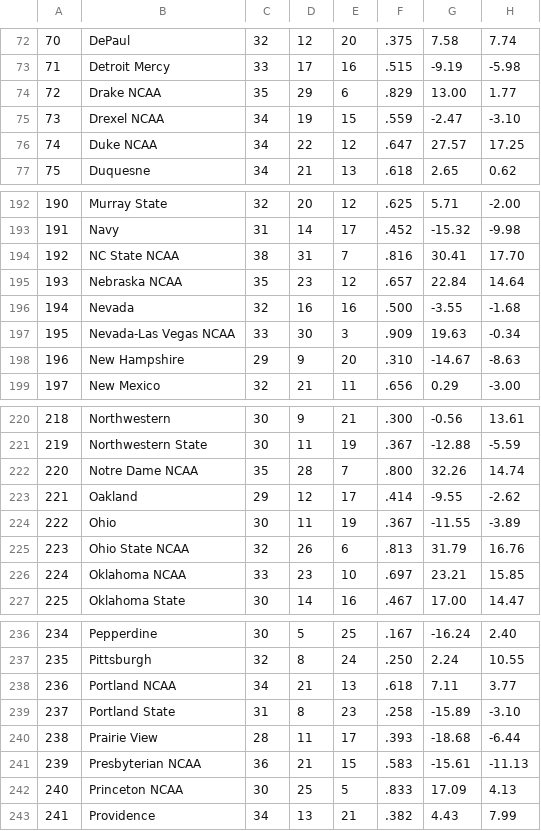
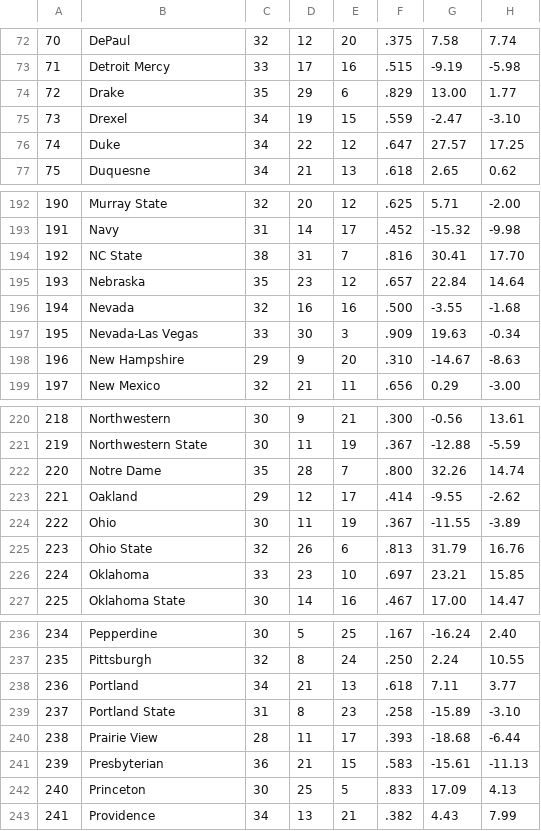
Before and after one commit to etsaii/website, a CSV file: posts/2024-ncaa-analysis_data/wcb-school-stats.csv, drawn as a sheet; only a part is shown, gaps mark what is left out; the diff covers the shown part only; the diff names each change by its address in the sheet, - before the commit and + after, or states it on an @@ line.

```diff
--- a/posts/2024-ncaa-analysis_data/wcb-school-stats.csv
+++ b/posts/2024-ncaa-analysis_data/wcb-school-stats.csv
-B74: Drake NCAA
+B74: Drake
-B75: Drexel NCAA
+B75: Drexel
-B76: Duke NCAA
+B76: Duke
-B194: NC State NCAA
+B194: NC State
-B195: Nebraska NCAA
+B195: Nebraska
-B197: Nevada-Las Vegas NCAA
+B197: Nevada-Las Vegas
-B222: Notre Dame NCAA
+B222: Notre Dame
-B225: Ohio State NCAA
+B225: Ohio State
-B226: Oklahoma NCAA
+B226: Oklahoma
-B238: Portland NCAA
+B238: Portland
-B241: Presbyterian NCAA
+B241: Presbyterian
-B242: Princeton NCAA
+B242: Princeton
```
Also changed, not shown: 56 edited cells elsewhere in this file, posts/2024-ncaa-analysis_data/wcb-school-opp-stats.csv, 14 other files.
